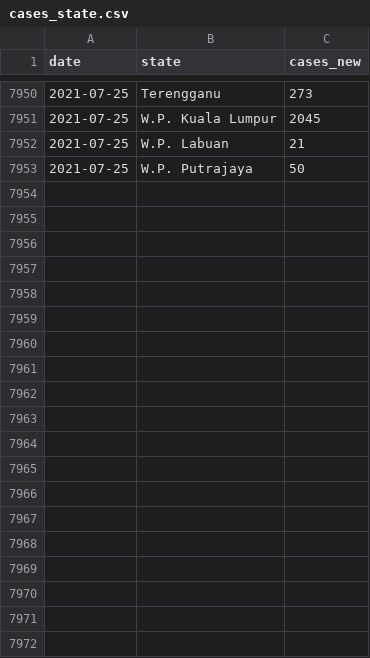
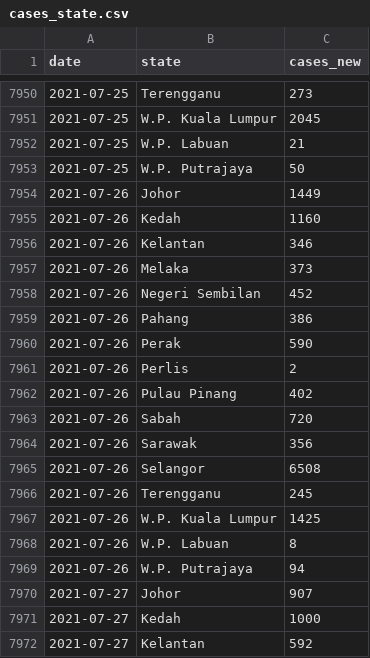
Before and after one commit to austin-zy/covid19-public, a CSV file: epidemic/cases_state.csv, drawn as a sheet; only a part is shown, gaps mark what is left out; the diff covers the shown part only; the diff names each change by its address in the sheet, - before the commit and + after, or states it on an @@ line.

```diff
--- a/epidemic/cases_state.csv
+++ b/epidemic/cases_state.csv
+row 7954: 2021-07-26 | Johor | 1449
+row 7955: 2021-07-26 | Kedah | 1160
+row 7956: 2021-07-26 | Kelantan | 346
+row 7957: 2021-07-26 | Melaka | 373
+row 7958: 2021-07-26 | Negeri Sembilan | 452
+row 7959: 2021-07-26 | Pahang | 386
+row 7960: 2021-07-26 | Perak | 590
+row 7961: 2021-07-26 | Perlis | 2
+row 7962: 2021-07-26 | Pulau Pinang | 402
+row 7963: 2021-07-26 | Sabah | 720
+row 7964: 2021-07-26 | Sarawak | 356
+row 7965: 2021-07-26 | Selangor | 6508
+row 7966: 2021-07-26 | Terengganu | 245
+row 7967: 2021-07-26 | W.P. Kuala Lumpur | 1425
+row 7968: 2021-07-26 | W.P. Labuan | 8
+row 7969: 2021-07-26 | W.P. Putrajaya | 94
+row 7970: 2021-07-27 | Johor | 907
+row 7971: 2021-07-27 | Kedah | 1000
+row 7972: 2021-07-27 | Kelantan | 592
```
Also changed, not shown: 13 added rows elsewhere in this file.
